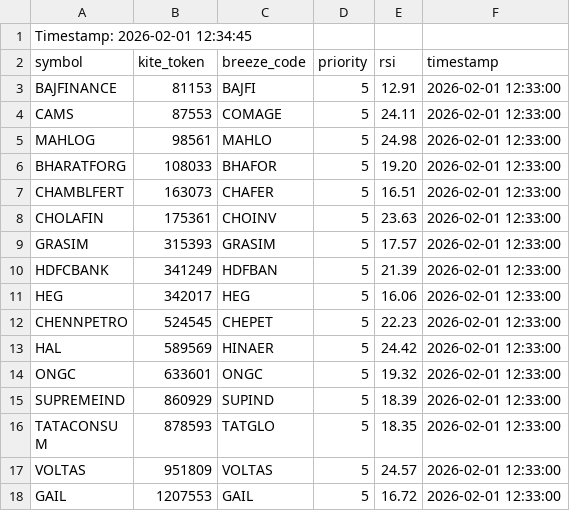
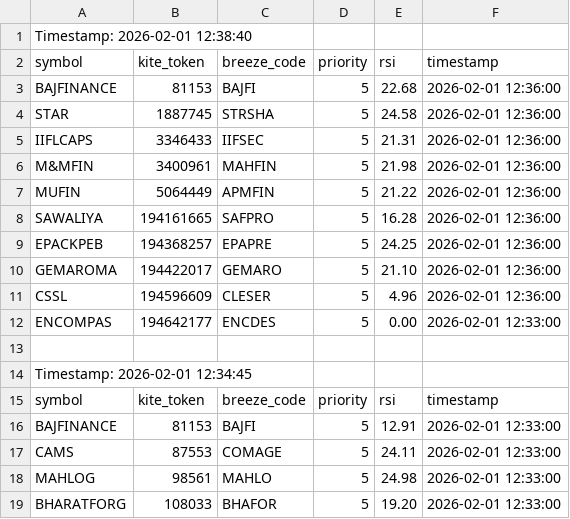
Before and after one commit to sathish-nallamuthu/csv-publisher, a CSV file: rsi_data_low.csv, drawn as a sheet; only a part is shown; the shorter side is filled out with more unchanged rows; the diff names each change by its address in the sheet, - before the commit and + after, or states it on an @@ line.

```diff
--- a/rsi_data_low.csv
+++ b/rsi_data_low.csv
+row 1: Timestamp: 2026-02-01 12:38:40
+row 2: symbol | kite_token | breeze_code | priority | rsi | timestamp
+row 3: BAJFINANCE | 81153 | BAJFI | 5 | 22.68 | 2026-02-01 12:36:00
+row 4: STAR | 1887745 | STRSHA | 5 | 24.58 | 2026-02-01 12:36:00
+row 5: IIFLCAPS | 3346433 | IIFSEC | 5 | 21.31 | 2026-02-01 12:36:00
+row 6: M&MFIN | 3400961 | MAHFIN | 5 | 21.98 | 2026-02-01 12:36:00
+row 7: MUFIN | 5064449 | APMFIN | 5 | 21.22 | 2026-02-01 12:36:00
+row 8: SAWALIYA | 194161665 | SAFPRO | 5 | 16.28 | 2026-02-01 12:36:00
+row 9: EPACKPEB | 194368257 | EPAPRE | 5 | 24.25 | 2026-02-01 12:36:00
+row 10: GEMAROMA | 194422017 | GEMARO | 5 | 21.10 | 2026-02-01 12:36:00
+row 11: CSSL | 194596609 | CLESER | 5 | 4.96 | 2026-02-01 12:36:00
+row 12: ENCOMPAS | 194642177 | ENCDES | 5 | 0.00 | 2026-02-01 12:33:00
+row 13: (empty)
```
Also changed, not shown: input_data.csv, rsi_data_high.csv.
